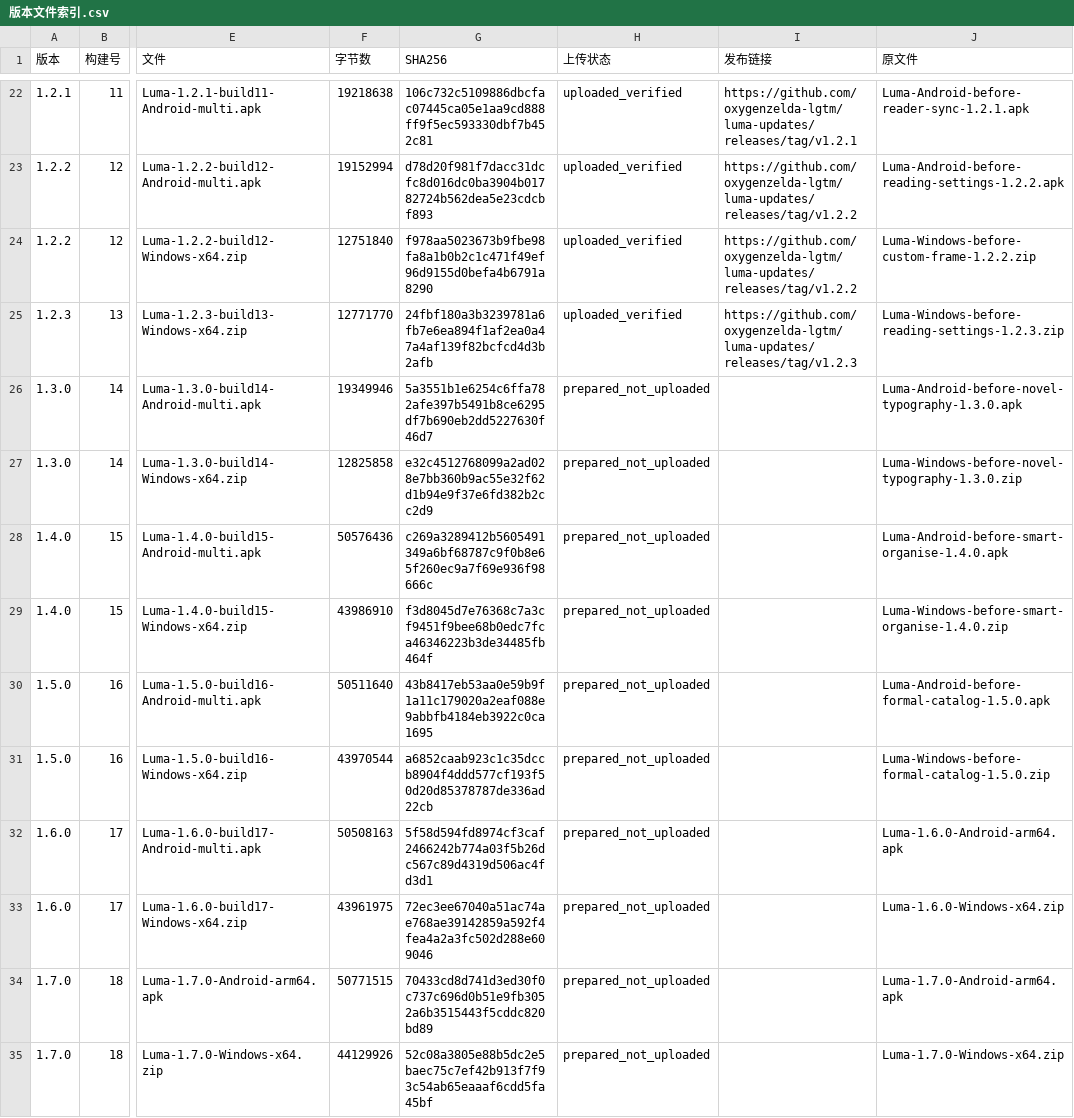
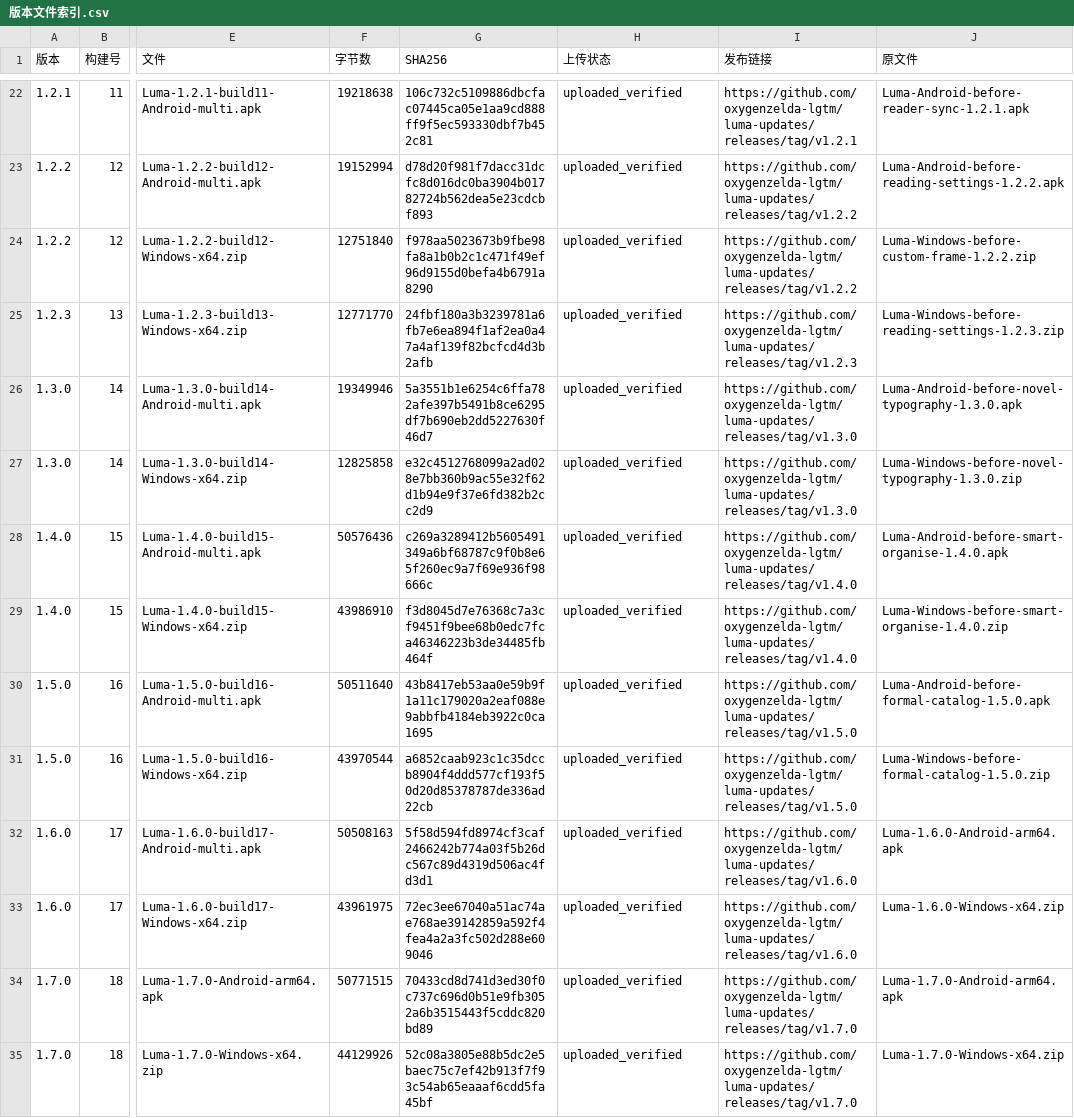
Before and after one commit to oxygenzelda-lgtm/luma-updates, a CSV file: docs/releases/版本文件索引.csv, drawn as a sheet; only a part is shown, gaps mark what is left out; the diff names each change by its address in the sheet, - before the commit and + after, or states it on an @@ line.

Commit message:
docs: publish verified history and project handoff

```diff
--- a/docs/releases/版本文件索引.csv
+++ b/docs/releases/版本文件索引.csv
-H26:H35 (上传状态): prepared_not_uploaded
+H26:H35 (上传状态): uploaded_verified
-I26:I27 (发布链接): (empty)
+I26:I27 (发布链接): https://github.com/oxygenzelda-lgtm/luma-updates/releases/tag/v1.3.0
-I28:I29 (发布链接): (empty)
+I28:I29 (发布链接): https://github.com/oxygenzelda-lgtm/luma-updates/releases/tag/v1.4.0
-I30:I31 (发布链接): (empty)
+I30:I31 (发布链接): https://github.com/oxygenzelda-lgtm/luma-updates/releases/tag/v1.5.0
-I32:I33 (发布链接): (empty)
+I32:I33 (发布链接): https://github.com/oxygenzelda-lgtm/luma-updates/releases/tag/v1.6.0
-I34:I35 (发布链接): (empty)
+I34:I35 (发布链接): https://github.com/oxygenzelda-lgtm/luma-updates/releases/tag/v1.7.0
```
